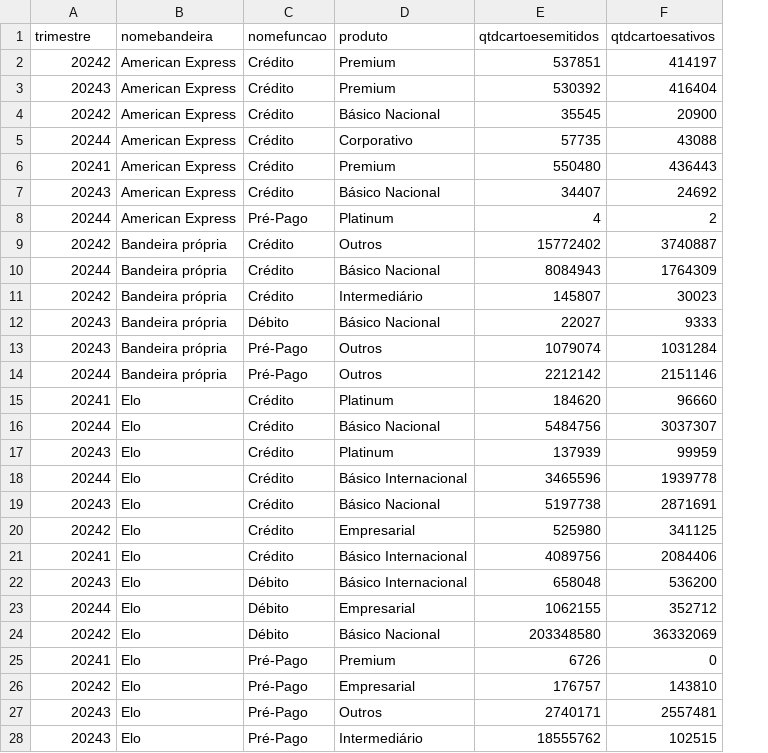
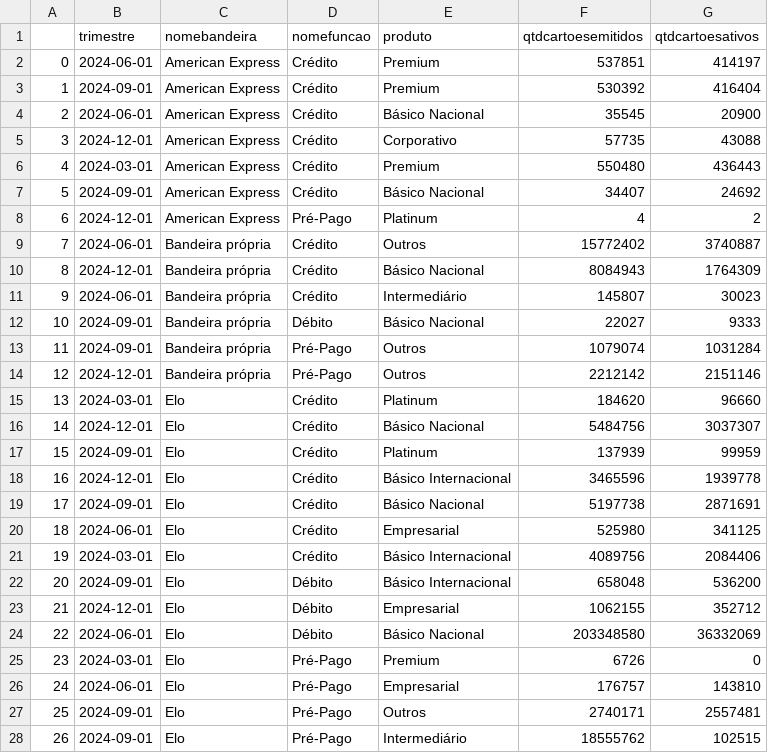
Before and after one commit to AndreyrbSilva/ETLCartoes, a CSV file: datasets/estoque_cartoes_20241.csv, drawn as a sheet; only a part is shown; addresses are those after the commit; the diff covers the shown part only; the diff names each change by its address in the sheet, - before the commit and + after, or states it on an @@ line.

```diff
--- a/datasets/estoque_cartoes_20241.csv
+++ b/datasets/estoque_cartoes_20241.csv
+column A, rows 2-28: 0 | 1 | 2 | 3 | 4 | 5 | 6 | 7 | 8 | 9 | 10 | 11 | 12 | 13 | 14 | 15 | 16 | 17 | 18 | 19 | 20 | 21 | 22 | 23 | 24 | 25 | 26
-B2 (trimestre): 20242
+B2 (trimestre): 2024-06-01
-B3 (trimestre): 20243
+B3 (trimestre): 2024-09-01
-B4 (trimestre): 20242
+B4 (trimestre): 2024-06-01
-B5 (trimestre): 20244
+B5 (trimestre): 2024-12-01
-B6 (trimestre): 20241
+B6 (trimestre): 2024-03-01
-B7 (trimestre): 20243
+B7 (trimestre): 2024-09-01
-B8 (trimestre): 20244
+B8 (trimestre): 2024-12-01
-B9 (trimestre): 20242
+B9 (trimestre): 2024-06-01
-B10 (trimestre): 20244
+B10 (trimestre): 2024-12-01
-B11 (trimestre): 20242
+B11 (trimestre): 2024-06-01
-B12:B13 (trimestre): 20243
+B12:B13 (trimestre): 2024-09-01
-B14 (trimestre): 20244
+B14 (trimestre): 2024-12-01
-B15 (trimestre): 20241
+B15 (trimestre): 2024-03-01
-B16 (trimestre): 20244
+B16 (trimestre): 2024-12-01
-B17 (trimestre): 20243
+B17 (trimestre): 2024-09-01
-B18 (trimestre): 20244
+B18 (trimestre): 2024-12-01
-B19 (trimestre): 20243
+B19 (trimestre): 2024-09-01
-B20 (trimestre): 20242
+B20 (trimestre): 2024-06-01
-B21 (trimestre): 20241
+B21 (trimestre): 2024-03-01
-B22 (trimestre): 20243
+B22 (trimestre): 2024-09-01
-B23 (trimestre): 20244
+B23 (trimestre): 2024-12-01
-B24 (trimestre): 20242
+B24 (trimestre): 2024-06-01
-B25 (trimestre): 20241
+B25 (trimestre): 2024-03-01
-B26 (trimestre): 20242
+B26 (trimestre): 2024-06-01
-B27:B28 (trimestre): 20243
+B27:B28 (trimestre): 2024-09-01
```
Also changed, not shown: 73 edited cells elsewhere in this file, 2 other files.
